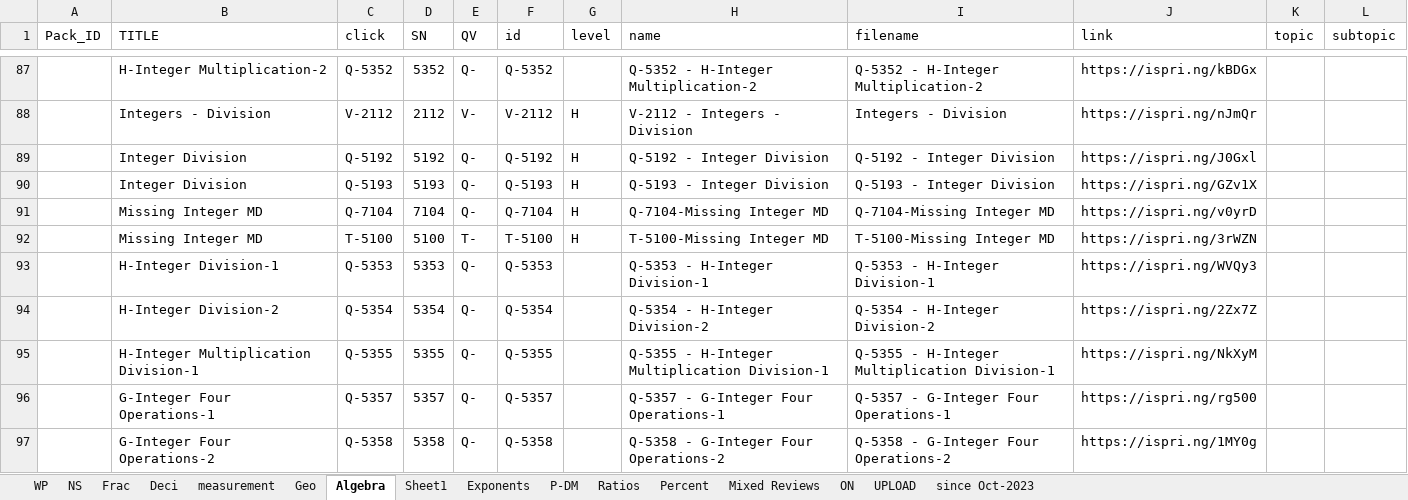
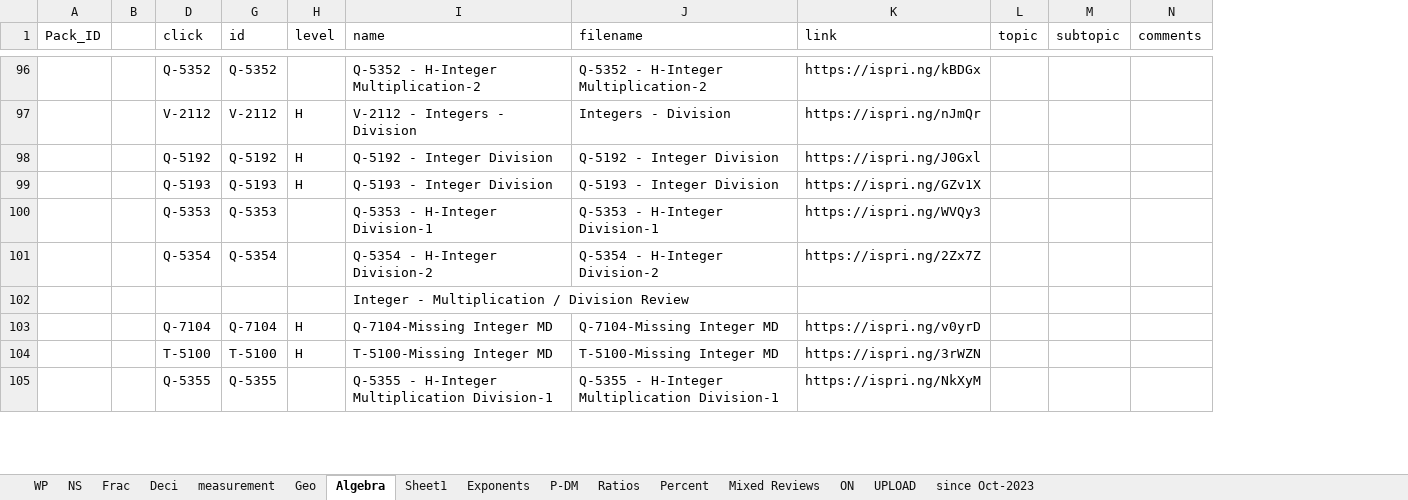
Before and after one commit to mxlinc/mx_content, an Excel workbook: Migration 2.0 Packaging with ALL fields.xlsx, sheet Algebra, drawn as a sheet; only a part is shown, gaps mark what is left out; values as stored, in another font and other column widths than the file's, no cell formats; conditional formats not drawn; removed rows and columns are numbered as before the commit, all else as after; the diff covers the shown part only; the diff names each change by its address in the sheet, - before the commit and + after, or states it on an @@ line.

```diff
--- a/Migration 2.0 Packaging with ALL fields.xlsx (sheet Algebra)
+++ b/Migration 2.0 Packaging with ALL fields.xlsx (sheet Algebra)
-column B (TITLE), rows 87-92: H-Integer Multiplication-2 | Integers - Division | Integer Division | Integer Division | Missing Integer MD | Missing Integer MD; row 95: H-Integer Multiplication Division-1
+column B, empty
-column D (SN), rows 87-92: 5352 | 2112 | 5192 | 5193 | 7104 | 5100; row 95: 5355
@@ column E (QV) hidden, rows 87-92: Q- | V- | Q- | Q- | Q- | T-; row 95: Q- @@
+column N (comments), empty
@@ row 93 moved to row 100: Q-5353 @@
@@ row 94 moved to row 101: Q-5354 @@
+row 102:  |  |  |  |  | Integer - Multiplication / Division Review
@@ row 96 moved to row 117: Q-5357 @@
@@ row 97 moved to row 118: Q-5358 @@
```
Also changed, not shown: 33 added rows, 40 removed rows, 118 moved rows and 12 edited cells elsewhere in this sheet, sheet NS, cell formats, formulas that keep their value, hidden cells, UploadToMX.xlsx, 2 other files.
